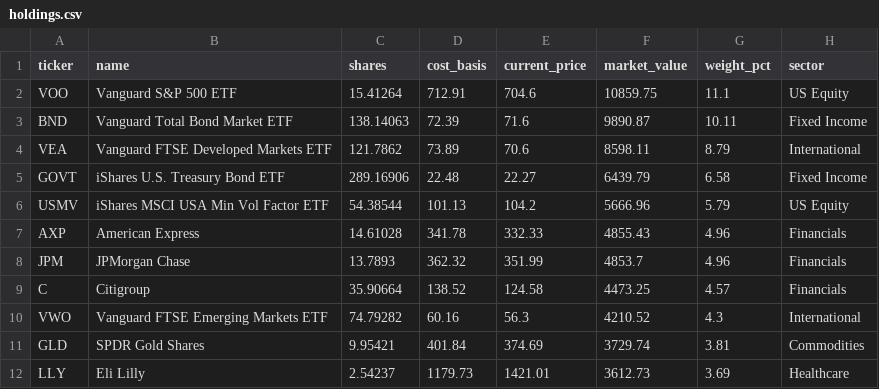
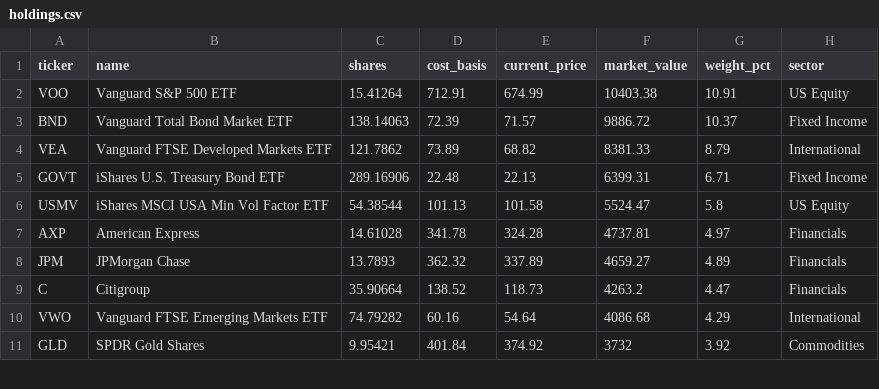
Before and after one commit to 4MaticLK/PersonalWebsite, a CSV file: public/data/personal-portfolio/holdings.csv, drawn as a sheet; only a part is shown; the diff covers the shown part only.

```diff
--- a/public/data/personal-portfolio/holdings.csv
+++ b/public/data/personal-portfolio/holdings.csv
@@ -1,12 +1,11 @@
 ticker,name,shares,cost_basis,current_price,market_value,weight_pct,sector
-VOO,Vanguard S&P 500 ETF,15.41264,712.91,704.6,10859.75,11.1,US Equity
-BND,Vanguard Total Bond Market ETF,138.14063,72.39,71.6,9890.87,10.11,Fixed Income
-VEA,Vanguard FTSE Developed Markets ETF,121.7862,73.89,70.6,8598.11,8.79,International
-GOVT,iShares U.S. Treasury Bond ETF,289.16906,22.48,22.27,6439.79,6.58,Fixed Income
-USMV,iShares MSCI USA Min Vol Factor ETF,54.38544,101.13,104.2,5666.96,5.79,US Equity
-AXP,American Express,14.61028,341.78,332.33,4855.43,4.96,Financials
-JPM,JPMorgan Chase,13.7893,362.32,351.99,4853.7,4.96,Financials
-C,Citigroup,35.90664,138.52,124.58,4473.25,4.57,Financials
-VWO,Vanguard FTSE Emerging Markets ETF,74.79282,60.16,56.3,4210.52,4.3,International
-GLD,SPDR Gold Shares,9.95421,401.84,374.69,3729.74,3.81,Commodities
-LLY,Eli Lilly,2.54237,1179.73,1421.01,3612.73,3.69,Healthcare
+VOO,Vanguard S&P 500 ETF,15.41264,712.91,674.99,10403.38,10.91,US Equity
+BND,Vanguard Total Bond Market ETF,138.14063,72.39,71.57,9886.72,10.37,Fixed Income
+VEA,Vanguard FTSE Developed Markets ETF,121.7862,73.89,68.82,8381.33,8.79,International
+GOVT,iShares U.S. Treasury Bond ETF,289.16906,22.48,22.13,6399.31,6.71,Fixed Income
+USMV,iShares MSCI USA Min Vol Factor ETF,54.38544,101.13,101.58,5524.47,5.8,US Equity
+AXP,American Express,14.61028,341.78,324.28,4737.81,4.97,Financials
+JPM,JPMorgan Chase,13.7893,362.32,337.89,4659.27,4.89,Financials
+C,Citigroup,35.90664,138.52,118.73,4263.2,4.47,Financials
+VWO,Vanguard FTSE Emerging Markets ETF,74.79282,60.16,54.64,4086.68,4.29,International
+GLD,SPDR Gold Shares,9.95421,401.84,374.92,3732,3.92,Commodities
```
Also changed, not shown: 2 added rows, 1 removed row and 34 edited cells elsewhere in this file, 1 other file.
